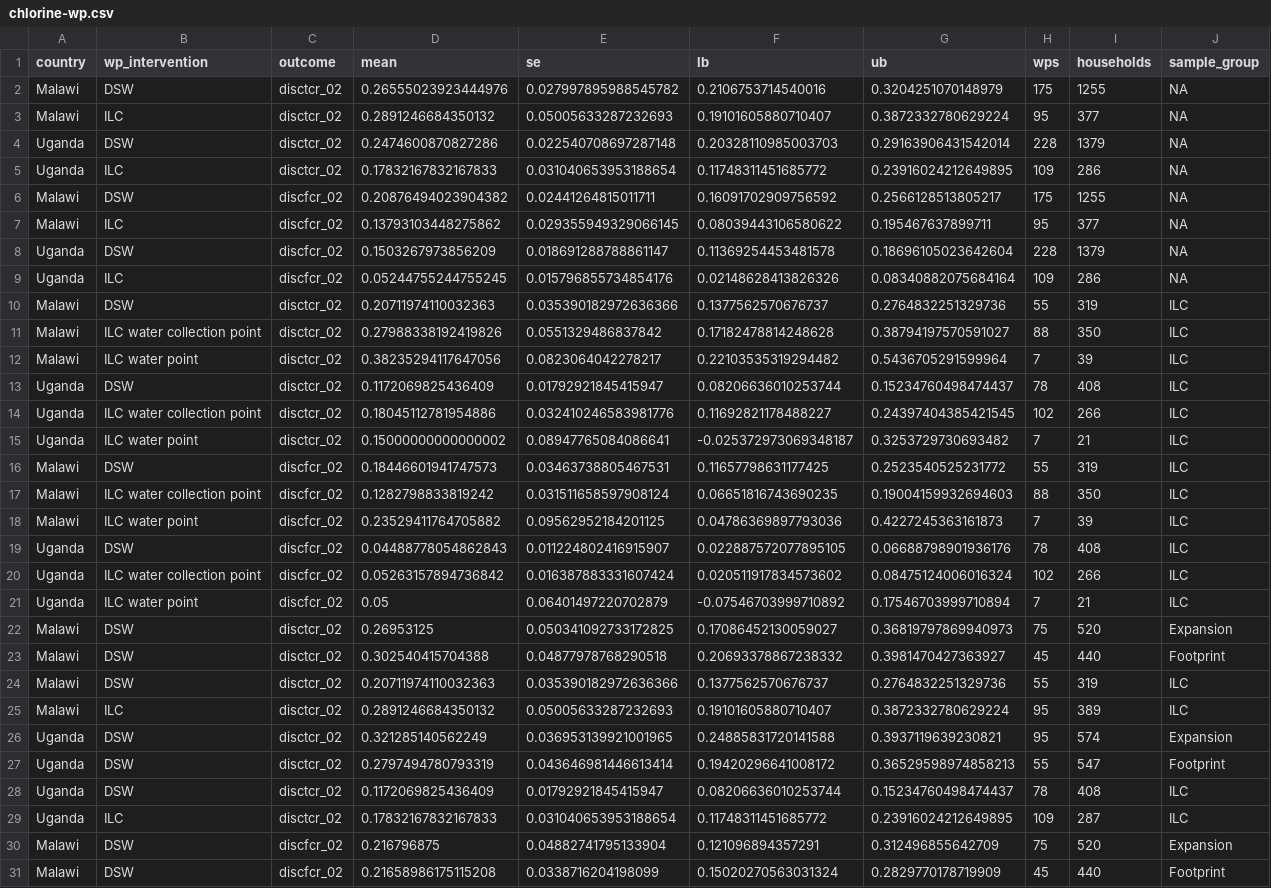
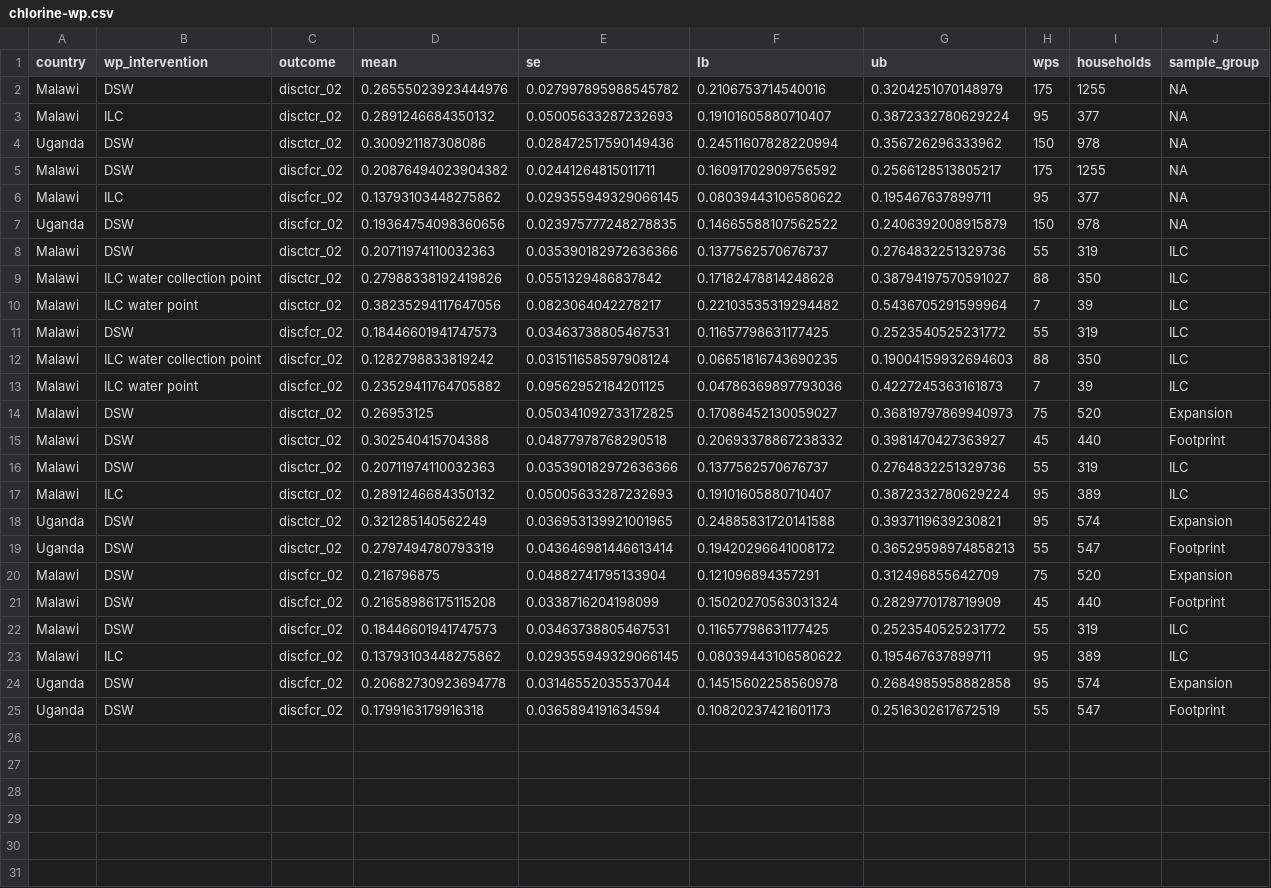
Before and after one commit to DevInnovationLab/takeup-surveys, a CSV file: output/tables/chlorine-wp.csv, drawn as a sheet; only a part is shown; the shorter side is filled out with more unchanged rows; the diff covers the shown part only.

Commit message:
fix table display

```diff
--- a/output/tables/chlorine-wp.csv
+++ b/output/tables/chlorine-wp.csv
@@ -3,8 +3,6 @@ Malawi,DSW,disctcr_02,0.26555023923444976,0.027997895988545782,0.210675371454001
 Malawi,ILC,disctcr_02,0.2891246684350132,0.05005633287232693,0.19101605880710407,0.3872332780629224,95,377,NA
-Uganda,DSW,disctcr_02,0.2474600870827286,0.022540708697287148,0.20328110985003703,0.29163906431542014,228,1379,NA
-Uganda,ILC,disctcr_02,0.17832167832167833,0.031040653953188654,0.11748311451685772,0.23916024212649895,109,286,NA
+Uganda,DSW,disctcr_02,0.300921187308086,0.028472517590149436,0.24511607828220994,0.356726296333962,150,978,NA
 Malawi,DSW,discfcr_02,0.20876494023904382,0.02441264815011711,0.16091702909756592,0.2566128513805217,175,1255,NA
 Malawi,ILC,discfcr_02,0.13793103448275862,0.029355949329066145,0.08039443106580622,0.195467637899711,95,377,NA
-Uganda,DSW,discfcr_02,0.1503267973856209,0.018691288788861147,0.11369254453481578,0.18696105023642604,228,1379,NA
-Uganda,ILC,discfcr_02,0.05244755244755245,0.015796855734854176,0.02148628413826326,0.08340882075684164,109,286,NA
+Uganda,DSW,discfcr_02,0.19364754098360656,0.023975777248278835,0.14665588107562522,0.2406392008915879,150,978,NA
 Malawi,DSW,disctcr_02,0.20711974110032363,0.035390182972636366,0.1377562570676737,0.2764832251329736,55,319,ILC
@@ -12,5 +10,2 @@ Malawi,ILC water collection point,disctcr_02,0.27988338192419826,0.0551329486837
 Malawi,ILC water point,disctcr_02,0.38235294117647056,0.0823064042278217,0.22103535319294482,0.5436705291599964,7,39,ILC
-Uganda,DSW,disctcr_02,0.1172069825436409,0.01792921845415947,0.08206636010253744,0.15234760498474437,78,408,ILC
-Uganda,ILC water collection point,disctcr_02,0.18045112781954886,0.032410246583981776,0.11692821178488227,0.24397404385421545,102,266,ILC
-Uganda,ILC water point,disctcr_02,0.15000000000000002,0.08947765084086641,-0.025372973069348187,0.3253729730693482,7,21,ILC
 Malawi,DSW,discfcr_02,0.18446601941747573,0.03463738805467531,0.11657798631177425,0.2523540525231772,55,319,ILC
@@ -18,5 +13,2 @@ Malawi,ILC water collection point,discfcr_02,0.1282798833819242,0.03151165859790
 Malawi,ILC water point,discfcr_02,0.23529411764705882,0.09562952184201125,0.04786369897793036,0.4227245363161873,7,39,ILC
-Uganda,DSW,discfcr_02,0.04488778054862843,0.011224802416915907,0.022887572077895105,0.06688798901936176,78,408,ILC
-Uganda,ILC water collection point,discfcr_02,0.05263157894736842,0.016387883331607424,0.020511917834573602,0.08475124006016324,102,266,ILC
-Uganda,ILC water point,discfcr_02,0.05,0.06401497220702879,-0.07546703999710892,0.17546703999710894,7,21,ILC
 Malawi,DSW,disctcr_02,0.26953125,0.050341092733172825,0.17086452130059027,0.36819797869940973,75,520,Expansion
@@ -27,4 +19,2 @@ Uganda,DSW,disctcr_02,0.321285140562249,0.036953139921001965,0.24885831720141588
 Uganda,DSW,disctcr_02,0.2797494780793319,0.043646981446613414,0.19420296641008172,0.36529598974858213,55,547,Footprint
-Uganda,DSW,disctcr_02,0.1172069825436409,0.01792921845415947,0.08206636010253744,0.15234760498474437,78,408,ILC
-Uganda,ILC,disctcr_02,0.17832167832167833,0.031040653953188654,0.11748311451685772,0.23916024212649895,109,287,ILC
 Malawi,DSW,discfcr_02,0.216796875,0.04882741795133904,0.121096894357291,0.312496855642709,75,520,Expansion
```
Also changed, not shown: 2 removed rows elsewhere in this file, Report/output/results/chlorine-vil.csv, Report/output/results/users-vil.csv, 10 other files.
